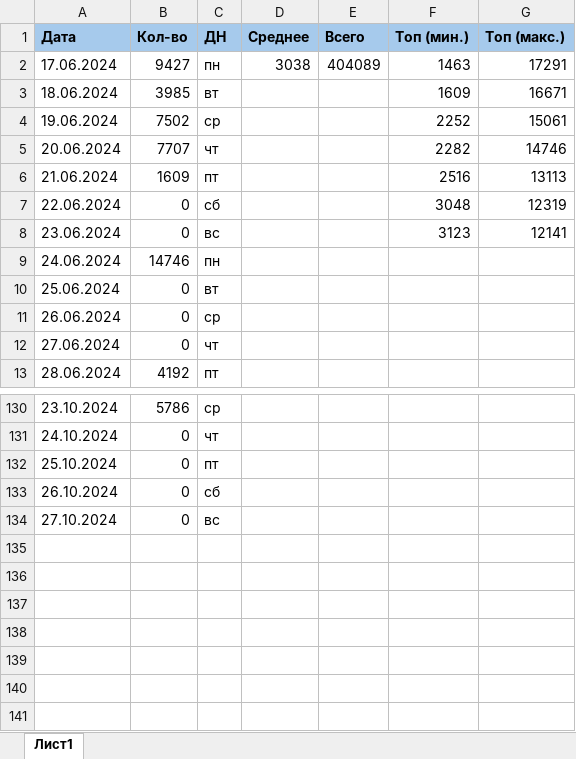
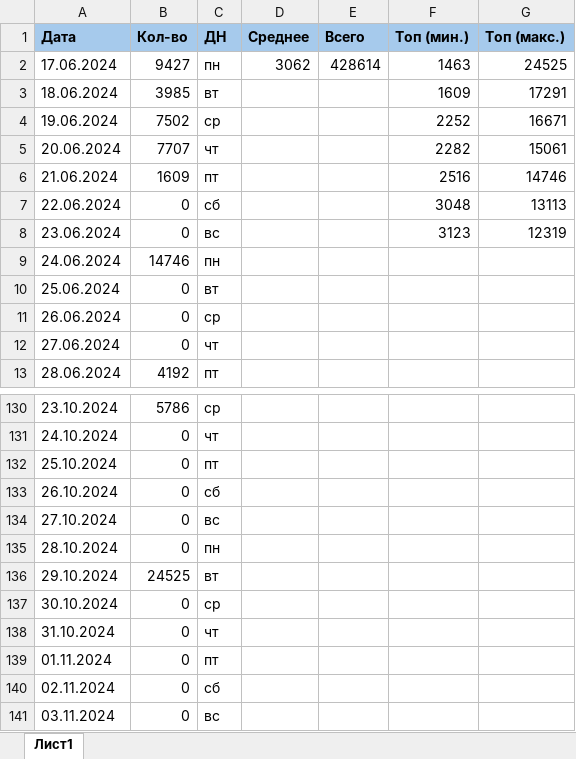
Before and after one commit to vorov2/books, an Excel workbook: abyss/plan.xlsx, sheet Лист1, drawn as a sheet; only a part is shown, gaps mark what is left out; values as stored, in another font and other column widths than the file's, no borders; the diff names each change by its address in the sheet, - before the commit and + after, or states it on an @@ line.

```diff
--- a/abyss/plan.xlsx (sheet Лист1)
+++ b/abyss/plan.xlsx (sheet Лист1)
-D2 (Среднее): 3038
+D2 (Среднее): 3062
-E2 (Всего): 404089
+E2 (Всего): 428614
-G2 (Топ (макс.)): 17291
+G2 (Топ (макс.)): 24525
-G3 (Топ (макс.)): 16671
+G3 (Топ (макс.)): 17291
-G4 (Топ (макс.)): 15061
+G4 (Топ (макс.)): 16671
-G5 (Топ (макс.)): 14746
+G5 (Топ (макс.)): 15061
-G6 (Топ (макс.)): 13113
+G6 (Топ (макс.)): 14746
-G7 (Топ (макс.)): 12319
+G7 (Топ (макс.)): 13113
-G8 (Топ (макс.)): 12141
+G8 (Топ (макс.)): 12319
+row 135: 28.10.2024 | 0 | пн
+row 136: 29.10.2024 | 24525 | вт
+row 137: 30.10.2024 | 0 | ср
+row 138: 31.10.2024 | 0 | чт
+row 139: 01.11.2024 | 0 | пт
+row 140: 02.11.2024 | 0 | сб
+row 141: 03.11.2024 | 0 | вс
```
Also changed, not shown: 2 other files.
